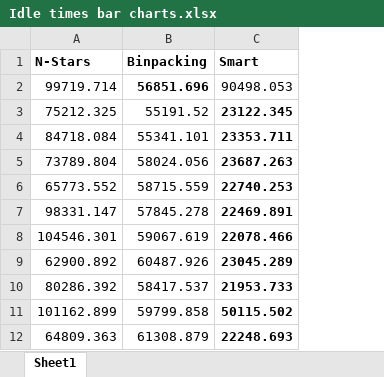
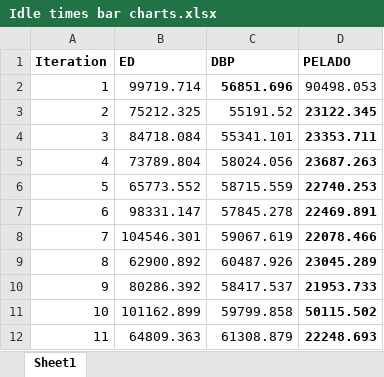
Before and after one commit to midusi/load-balancer-metaheuristics, an Excel workbook: Simulator_results/Idle times bar charts.xlsx, sheet Sheet1, drawn as a sheet; only a part is shown; values as stored, in another font and other column widths than the file's, no borders; charts and pictures not drawn; removed rows and columns are numbered as before the commit, all else as after; the diff names each change by its address in the sheet, - before the commit and + after, or states it on an @@ line.

```diff
--- a/Simulator_results/Idle times bar charts.xlsx (sheet Sheet1)
+++ b/Simulator_results/Idle times bar charts.xlsx (sheet Sheet1)
+column A, rows 2-12: 1 | 2 | 3 | 4 | 5 | 6 | 7 | 8 | 9 | 10 | 11
-row 1: N-Stars | Binpacking | Smart
+row 1: Iteration | ED | DBP | PELADO
```
Also changed, not shown: formulas that keep their value, charts or pictures, Simulator_results/Max sum of execution times.xlsx, paper_load_balancing/csvs/Results SVM Linear Breast.xlsx, 5 other files.
